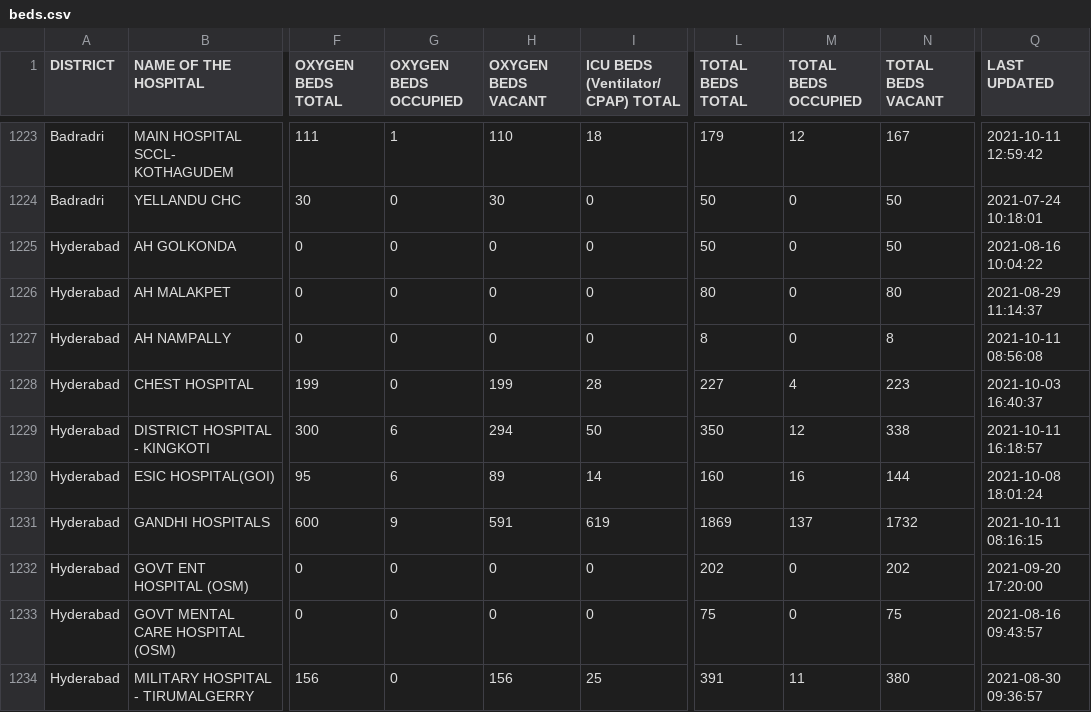
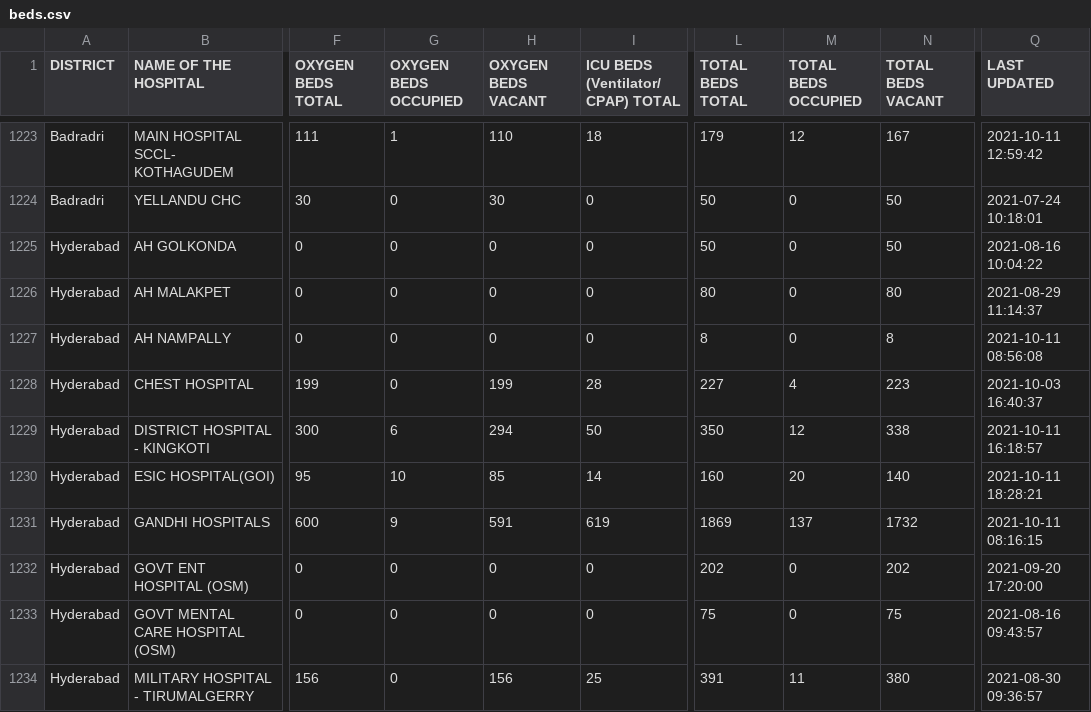
Before and after one commit to neshkatrapati/covid-telangana.github.io, a CSV file: data/beds.csv, drawn as a sheet; only a part is shown, gaps mark what is left out; the diff covers the shown part only; the diff names each change by its address in the sheet, - before the commit and + after, or states it on an @@ line.

```diff
--- a/data/beds.csv
+++ b/data/beds.csv
-G1230 (OXYGEN BEDS OCCUPIED): 6
+G1230 (OXYGEN BEDS OCCUPIED): 10
-H1230 (OXYGEN BEDS VACANT): 89
+H1230 (OXYGEN BEDS VACANT): 85
-M1230 (TOTAL BEDS OCCUPIED): 16
+M1230 (TOTAL BEDS OCCUPIED): 20
-N1230 (TOTAL BEDS VACANT): 144
+N1230 (TOTAL BEDS VACANT): 140
-Q1230 (LAST UPDATED): 2021-10-08 18:01:24
+Q1230 (LAST UPDATED): 2021-10-11 18:28:21
```
Also changed, not shown: 50 edited cells elsewhere in this file.
